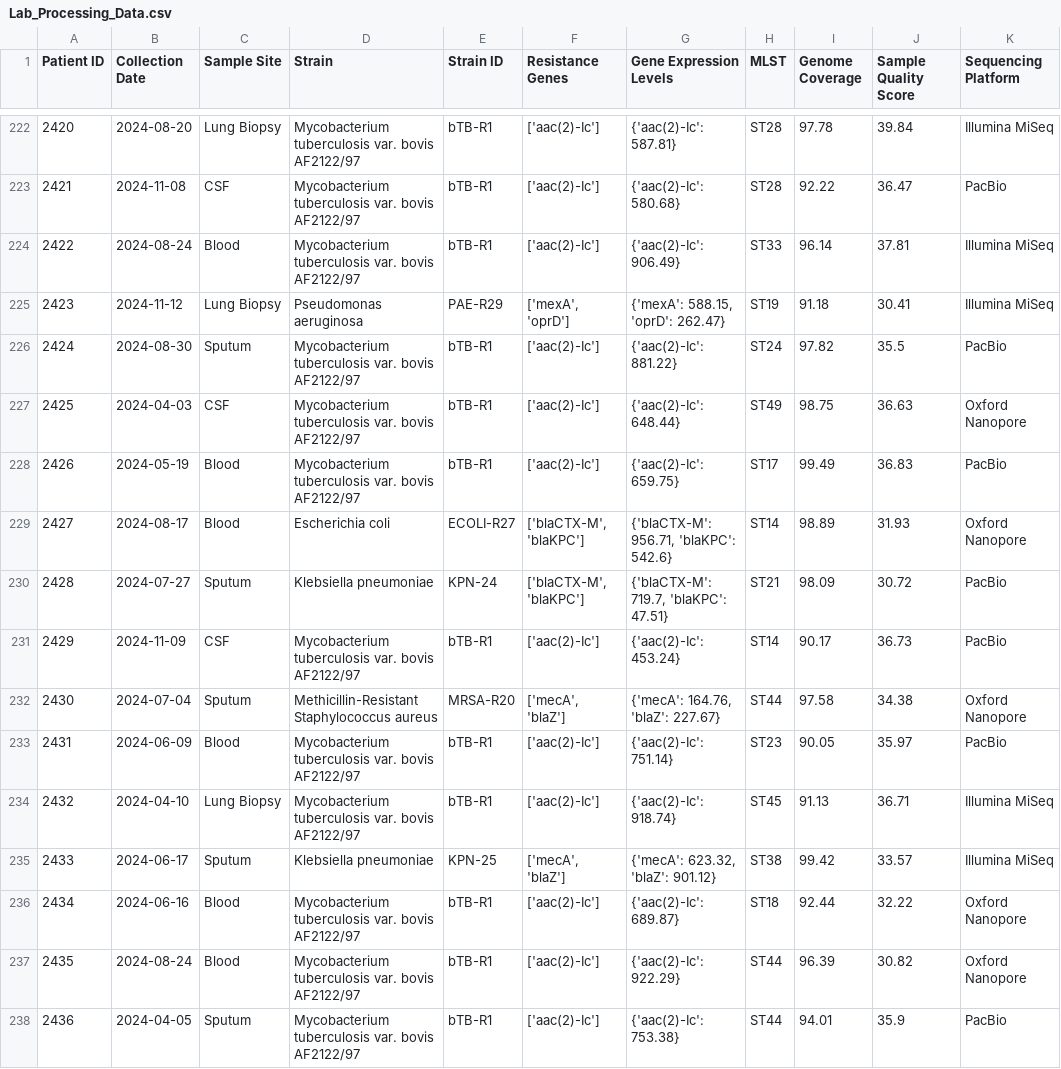
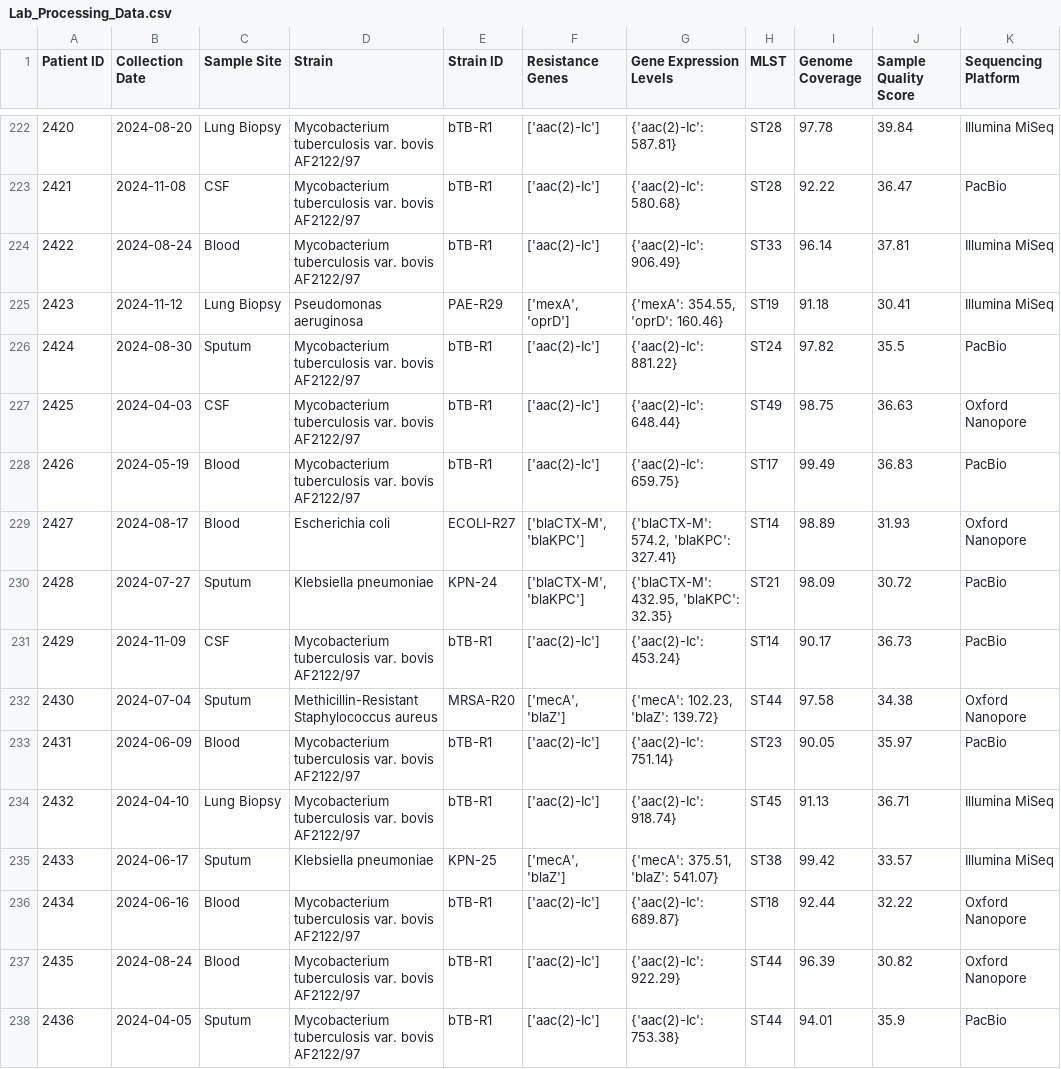
Before and after one commit to Nery-MC/LSI, a CSV file: Coding Workshop/Lab_Processing_Data.csv, drawn as a sheet; only a part is shown, gaps mark what is left out; the diff covers the shown part only; the diff names each change by its address in the sheet, - before the commit and + after, or states it on an @@ line.

```diff
--- a/Coding Workshop/Lab_Processing_Data.csv
+++ b/Coding Workshop/Lab_Processing_Data.csv
-G225 (Gene Expression Levels): {'mexA': 588.15, 'oprD': 262.47}
+G225 (Gene Expression Levels): {'mexA': 354.55, 'oprD': 160.46}
-G229 (Gene Expression Levels): {'blaCTX-M': 956.71, 'blaKPC': 542.6}
+G229 (Gene Expression Levels): {'blaCTX-M': 574.2, 'blaKPC': 327.41}
-G230 (Gene Expression Levels): {'blaCTX-M': 719.7, 'blaKPC': 47.51}
+G230 (Gene Expression Levels): {'blaCTX-M': 432.95, 'blaKPC': 32.35}
-G232 (Gene Expression Levels): {'mecA': 164.76, 'blaZ': 227.67}
+G232 (Gene Expression Levels): {'mecA': 102.23, 'blaZ': 139.72}
-G235 (Gene Expression Levels): {'mecA': 623.32, 'blaZ': 901.12}
+G235 (Gene Expression Levels): {'mecA': 375.51, 'blaZ': 541.07}
```
Also changed, not shown: 195 edited cells elsewhere in this file, Coding Workshop/Clinical_Data.csv.
